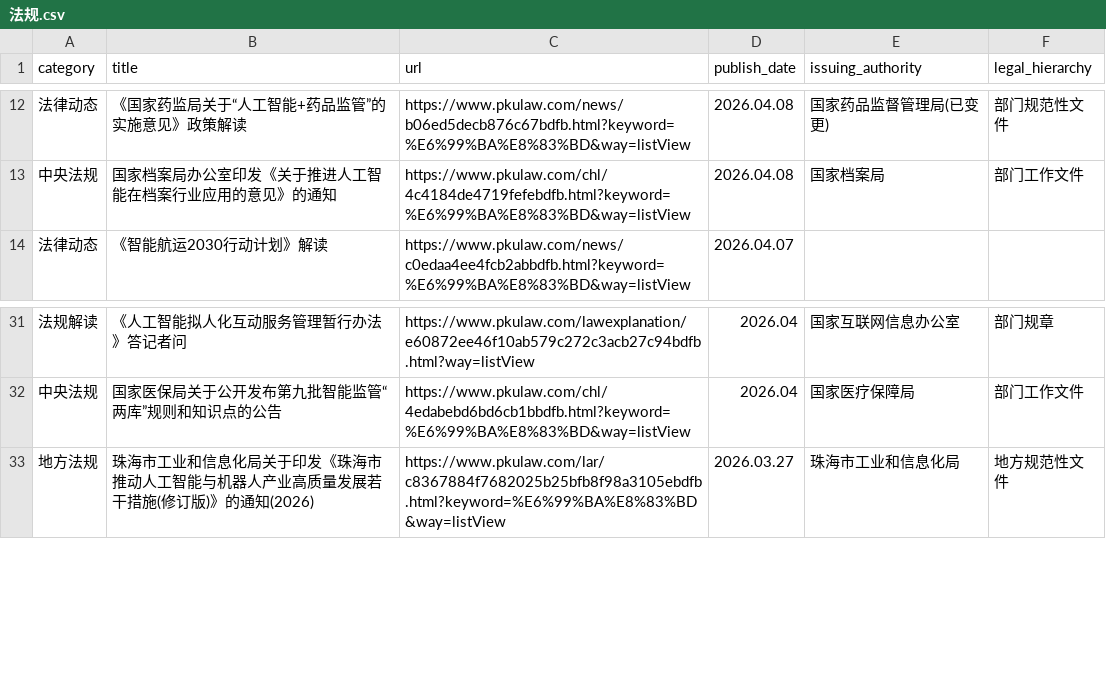
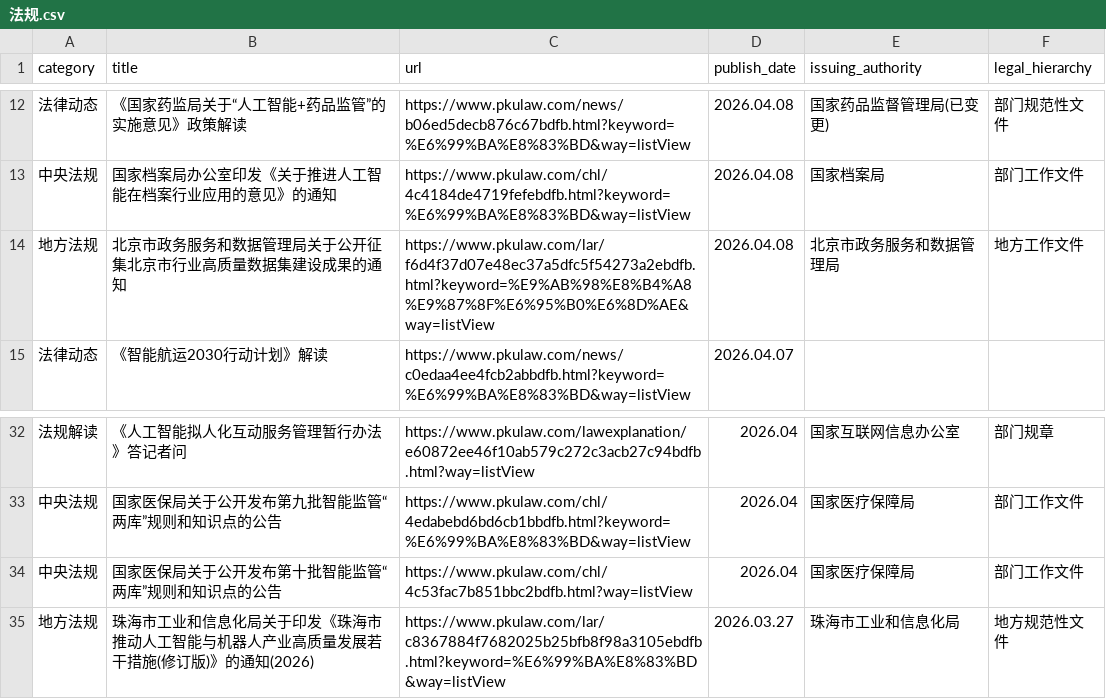
Before and after one commit to youngfish42/law_query, a CSV file: 法规.csv, drawn as a sheet; only a part is shown, gaps mark what is left out.

Commit message:
Auto-update law data and timestamp

```diff
--- a/法规.csv
+++ b/法规.csv
@@ -13,2 +13,3 @@
 中央法规,国家档案局办公室印发《关于推进人工智能在档案行业应用的意见》的通知,https://www.pkulaw.com/chl/4c4184de4719fefebdfb.html?keyword=%E6%99%BA%E8%83%BD&way=listView,2026.04.08,国家档案局,部门工作文件
+地方法规,北京市政务服务和数据管理局关于公开征集北京市行业高质量数据集建设成果的通知,https://www.pkulaw.com/lar/f6d4f37d07e48ec37a5dfc5f54273a2ebdfb.html?keyword=%E9%AB%98%E8%B4%A8%E9%87%8F%E6%95%B0%E6%8D%AE&way=listView,2026.04.08,北京市政务服务和数据管理局,地方工作文件
 法律动态,《智能航运2030行动计划》解读,https://www.pkulaw.com/news/c0edaa4ee4fcb2abbdfb.html?keyword=%E6%99%BA%E8%83%BD&way=listView,2026.04.07,,
@@ -32,2 +33,3 @@
 中央法规,国家医保局关于公开发布第九批智能监管“两库”规则和知识点的公告,https://www.pkulaw.com/chl/4edabebd6bd6cb1bbdfb.html?keyword=%E6%99%BA%E8%83%BD&way=listView,2026.04,国家医疗保障局,部门工作文件
+中央法规,国家医保局关于公开发布第十批智能监管“两库”规则和知识点的公告,https://www.pkulaw.com/chl/4c53fac7b851bbc2bdfb.html?way=listView,2026.04,国家医疗保障局,部门工作文件
 地方法规,珠海市工业和信息化局关于印发《珠海市推动人工智能与机器人产业高质量发展若干措施(修订版)》的通知(2026),https://www.pkulaw.com/lar/c8367884f7682025b25bfb8f98a3105ebdfb.html?keyword=%E6%99%BA%E8%83%BD&way=listView,2026.03.27,珠海市工业和信息化局,地方规范性文件
```
Also changed, not shown: 2 other files.
